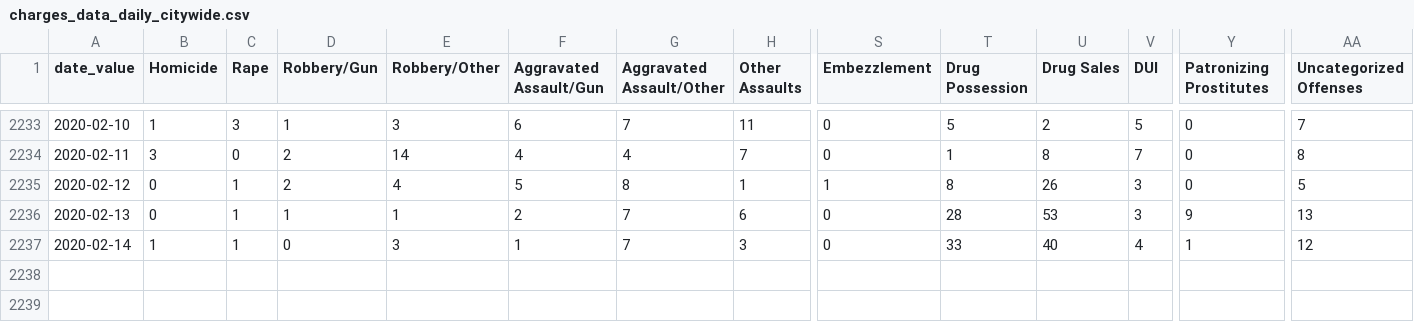
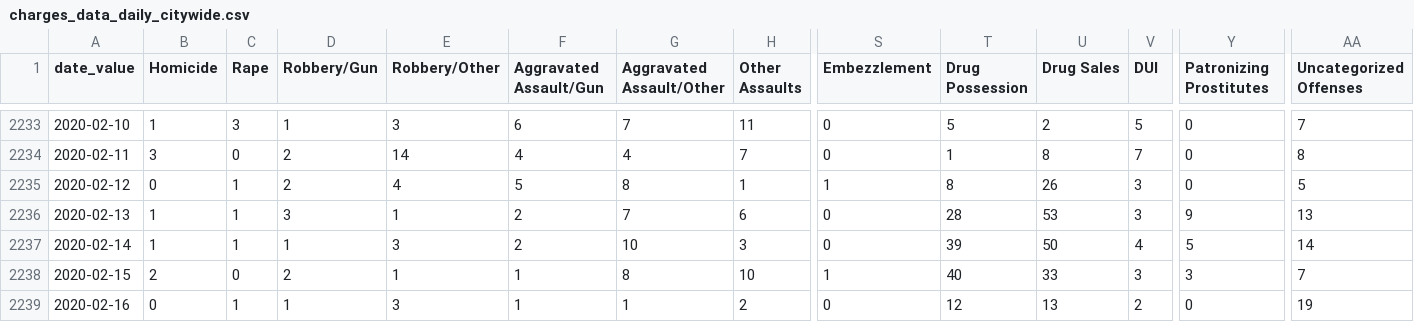
Before and after one commit to PhillyDistrictAttorneysOffice/phillydao-public-data, a CSV file: docs/data/charges_data_daily_citywide.csv, drawn as a sheet; only a part is shown, gaps mark what is left out; rows hold the shown columns only; the diff names each change by its address in the sheet, - before the commit and + after, or states it on an @@ line.

```diff
--- a/docs/data/charges_data_daily_citywide.csv
+++ b/docs/data/charges_data_daily_citywide.csv
-B2236 (Homicide): 0
+B2236 (Homicide): 1
-D2236 (Robbery/Gun): 1
+D2236 (Robbery/Gun): 3
-D2237 (Robbery/Gun): 0
+D2237 (Robbery/Gun): 1
-F2237 (Aggravated Assault/Gun): 1
+F2237 (Aggravated Assault/Gun): 2
-G2237 (Aggravated Assault/Other): 7
+G2237 (Aggravated Assault/Other): 10
-T2237 (Drug Possession): 33
+T2237 (Drug Possession): 39
-U2237 (Drug Sales): 40
+U2237 (Drug Sales): 50
-Y2237 (Patronizing Prostitutes): 1
+Y2237 (Patronizing Prostitutes): 5
-AA2237 (Uncategorized Offenses): 12
+AA2237 (Uncategorized Offenses): 14
+row 2238: 2020-02-15 | 2 | 0 | 2 | 1 | 1 | 8 | 10 | 1 | 40 | 33 | 3 | 3 | 7
+row 2239: 2020-02-16 | 0 | 1 | 1 | 3 | 1 | 1 | 2 | 0 | 12 | 13 | 2 | 0 | 19
```
Also changed, not shown: docs/data/arrest_data_daily_citywide.csv, docs/data/summary_arrest_data_daily_citywide.csv, 36 other files.
